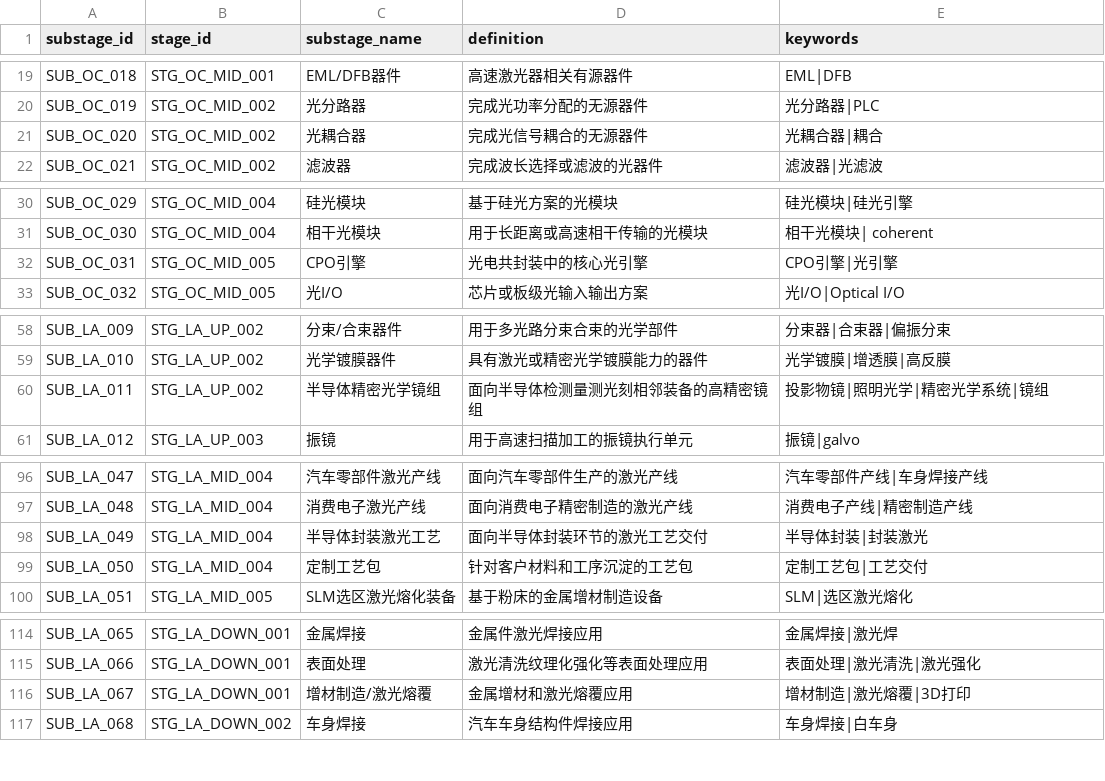
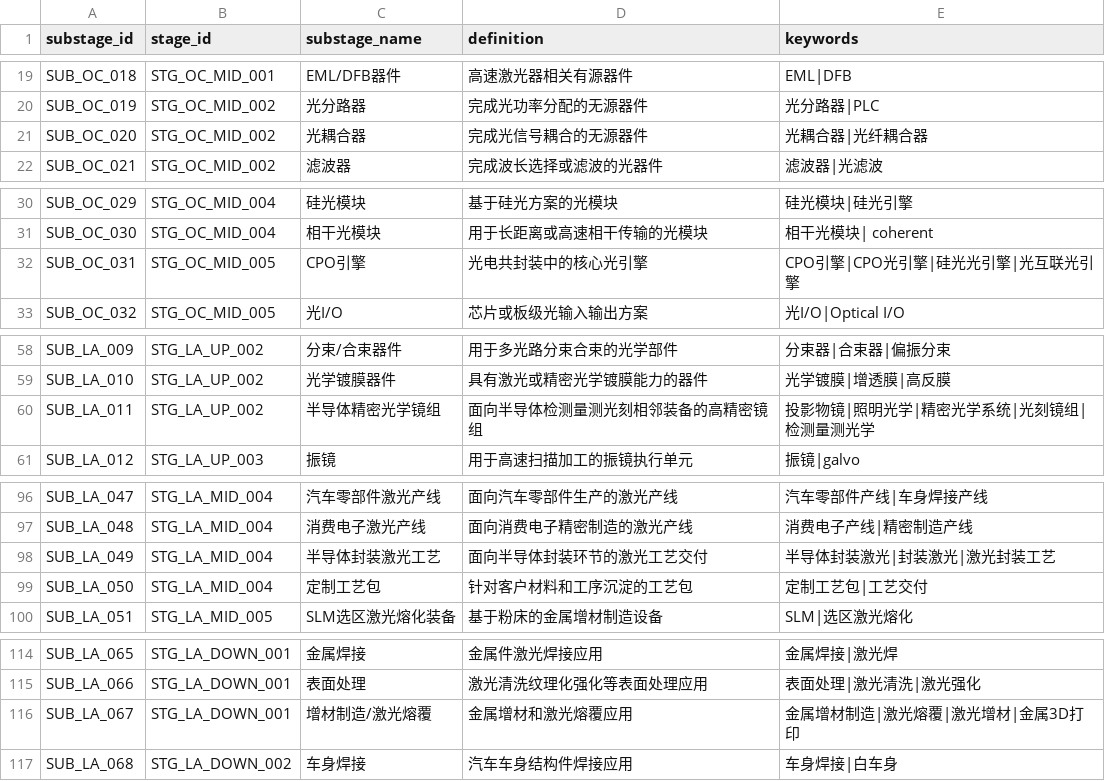
Before and after one commit to whyx007/knowledge_graph, a CSV file: v2_pg_finegrain/data/mappings/chain_substages.csv, drawn as a sheet; only a part is shown, gaps mark what is left out; the diff covers the shown part only.

```diff
--- a/v2_pg_finegrain/data/mappings/chain_substages.csv
+++ b/v2_pg_finegrain/data/mappings/chain_substages.csv
@@ -20,3 +20,3 @@ SUB_OC_018,STG_OC_MID_001,EML/DFB器件,高速激光器相关有源器件,EML|DF
 SUB_OC_019,STG_OC_MID_002,光分路器,完成光功率分配的无源器件,光分路器|PLC
-SUB_OC_020,STG_OC_MID_002,光耦合器,完成光信号耦合的无源器件,光耦合器|耦合
+SUB_OC_020,STG_OC_MID_002,光耦合器,完成光信号耦合的无源器件,光耦合器|光纤耦合器
 SUB_OC_021,STG_OC_MID_002,滤波器,完成波长选择或滤波的光器件,滤波器|光滤波
@@ -31,3 +31,3 @@ SUB_OC_029,STG_OC_MID_004,硅光模块,基于硅光方案的光模块,硅光模
 SUB_OC_030,STG_OC_MID_004,相干光模块,用于长距离或高速相干传输的光模块,相干光模块| coherent
-SUB_OC_031,STG_OC_MID_005,CPO引擎,光电共封装中的核心光引擎,CPO引擎|光引擎
+SUB_OC_031,STG_OC_MID_005,CPO引擎,光电共封装中的核心光引擎,CPO引擎|CPO光引擎|硅光光引擎|光互联光引擎
 SUB_OC_032,STG_OC_MID_005,光I/O,芯片或板级光输入输出方案,光I/O|Optical I/O
@@ -59,3 +59,3 @@ SUB_LA_009,STG_LA_UP_002,分束/合束器件,用于多光路分束合束的光
 SUB_LA_010,STG_LA_UP_002,光学镀膜器件,具有激光或精密光学镀膜能力的器件,光学镀膜|增透膜|高反膜
-SUB_LA_011,STG_LA_UP_002,半导体精密光学镜组,面向半导体检测量测光刻相邻装备的高精密镜组,投影物镜|照明光学|精密光学系统|镜组
+SUB_LA_011,STG_LA_UP_002,半导体精密光学镜组,面向半导体检测量测光刻相邻装备的高精密镜组,投影物镜|照明光学|精密光学系统|光刻镜组|检测量测光学
 SUB_LA_012,STG_LA_UP_003,振镜,用于高速扫描加工的振镜执行单元,振镜|galvo
@@ -97,3 +97,3 @@ SUB_LA_047,STG_LA_MID_004,汽车零部件激光产线,面向汽车零部件生
 SUB_LA_048,STG_LA_MID_004,消费电子激光产线,面向消费电子精密制造的激光产线,消费电子产线|精密制造产线
-SUB_LA_049,STG_LA_MID_004,半导体封装激光工艺,面向半导体封装环节的激光工艺交付,半导体封装|封装激光
+SUB_LA_049,STG_LA_MID_004,半导体封装激光工艺,面向半导体封装环节的激光工艺交付,半导体封装激光|封装激光|激光封装工艺
 SUB_LA_050,STG_LA_MID_004,定制工艺包,针对客户材料和工序沉淀的工艺包,定制工艺包|工艺交付
@@ -115,3 +115,3 @@ SUB_LA_065,STG_LA_DOWN_001,金属焊接,金属件激光焊接应用,金属焊接
 SUB_LA_066,STG_LA_DOWN_001,表面处理,激光清洗纹理化强化等表面处理应用,表面处理|激光清洗|激光强化
-SUB_LA_067,STG_LA_DOWN_001,增材制造/激光熔覆,金属增材和激光熔覆应用,增材制造|激光熔覆|3D打印
+SUB_LA_067,STG_LA_DOWN_001,增材制造/激光熔覆,金属增材和激光熔覆应用,金属增材制造|激光熔覆|激光增材|金属3D打印
 SUB_LA_068,STG_LA_DOWN_002,车身焊接,汽车车身结构件焊接应用,车身焊接|白车身
```
Also changed, not shown: 33 edited cells elsewhere in this file, v2_pg_finegrain/data/staging/enterprises.csv, 3 other files.
